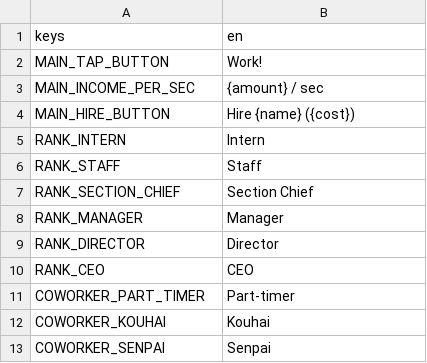
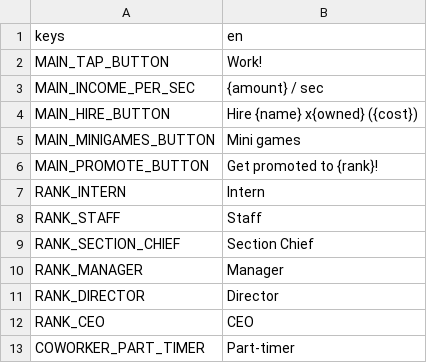
Before and after one commit to zulfahmi14/corporate-ladder-tycoon, a CSV file: locale/translations.csv, drawn as a sheet; only a part is shown; the shorter side is filled out with more unchanged rows; the diff covers the shown part only.

```diff
--- a/locale/translations.csv
+++ b/locale/translations.csv
@@ -3,3 +3,5 @@ MAIN_TAP_BUTTON,Work!
 MAIN_INCOME_PER_SEC,{amount} / sec
-MAIN_HIRE_BUTTON,Hire {name} ({cost})
+MAIN_HIRE_BUTTON,Hire {name} x{owned} ({cost})
+MAIN_MINIGAMES_BUTTON,Mini games
+MAIN_PROMOTE_BUTTON,Get promoted to {rank}!
 RANK_INTERN,Intern
```
Also changed, not shown: 46 added rows elsewhere in this file, 41 other files.
